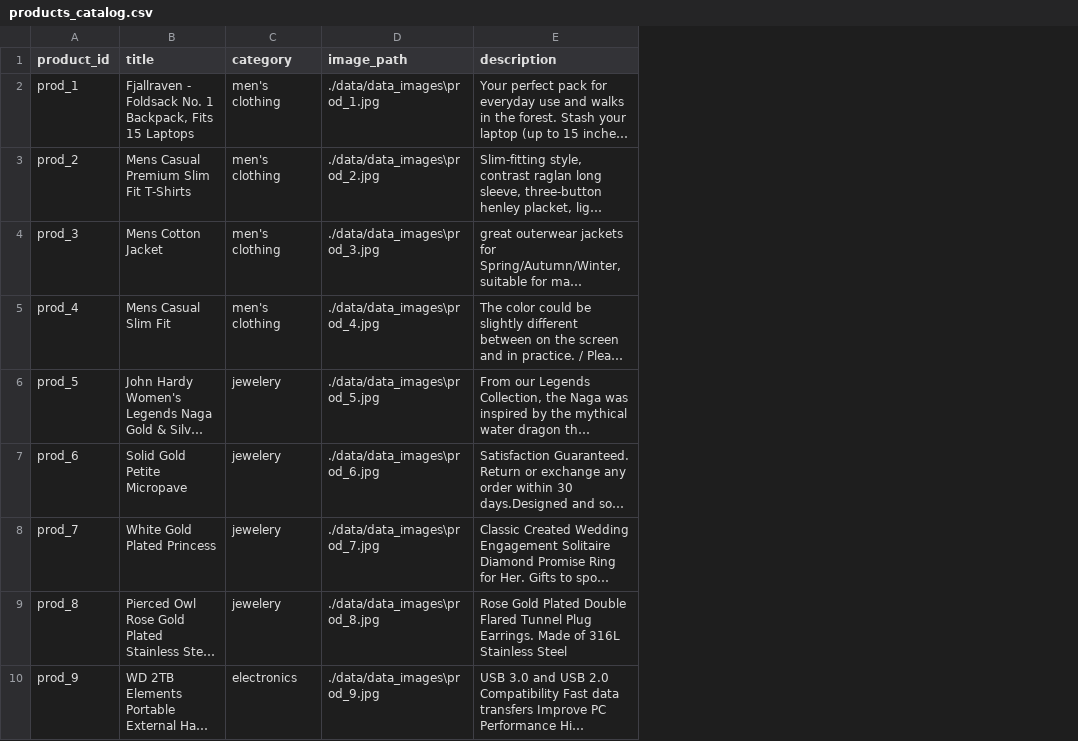
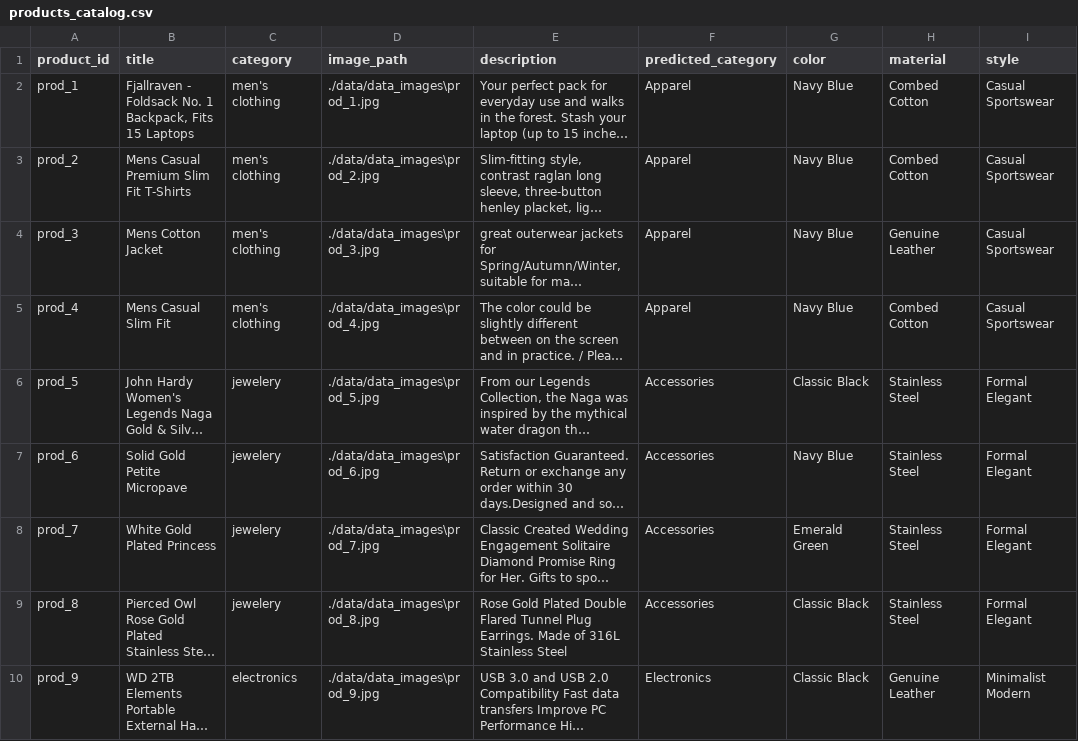
Before and after one commit to mehulgupta15/multimodal-ecom-system, a CSV file: ai-engine-python/data/products_catalog.csv, drawn as a sheet; only a part is shown; long unchanged cells end in …; the diff names each change by its address in the sheet, - before the commit and + after, or states it on an @@ line.

```diff
--- a/ai-engine-python/data/products_catalog.csv
+++ b/ai-engine-python/data/products_catalog.csv
+column F (predicted_category), rows 2-10: Apparel | Apparel | Apparel | Apparel | Accessories | Accessories | Accessories | Accessories | Electronics
+column G (color), rows 2-10: Navy Blue | Navy Blue | Navy Blue | Navy Blue | Classic Black | Navy Blue | Emerald Green | Classic Black | Classic Black
+column H (material), rows 2-10: Combed Cotton | Combed Cotton | Genuine Leather | Combed Cotton | Stainless Steel | Stainless Steel | Stainless Steel | Stainless Steel | Genuine Leather
+column I (style), rows 2-10: Casual Sportswear | Casual Sportswear | Casual Sportswear | Casual Sportswear | Formal Elegant | Formal Elegant | Formal Elegant | Formal Elegant | Minimalist Modern
```
Also changed, not shown: 8 other files.
